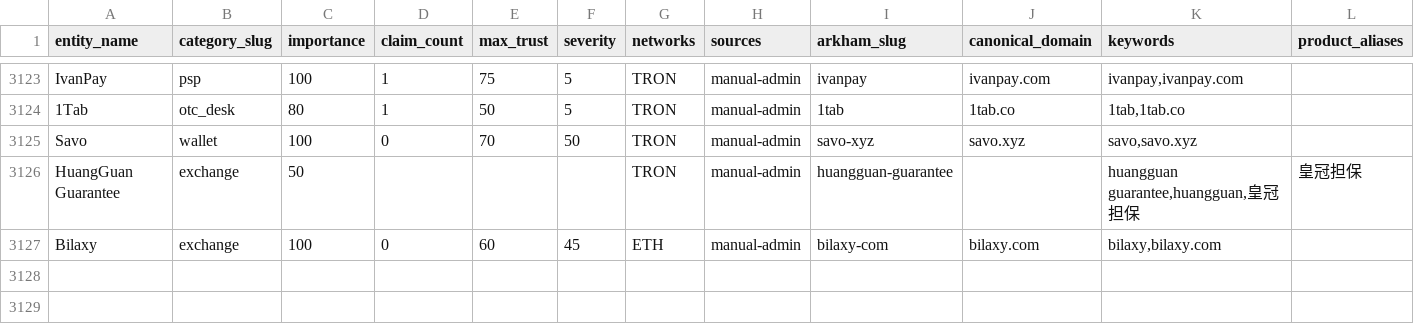
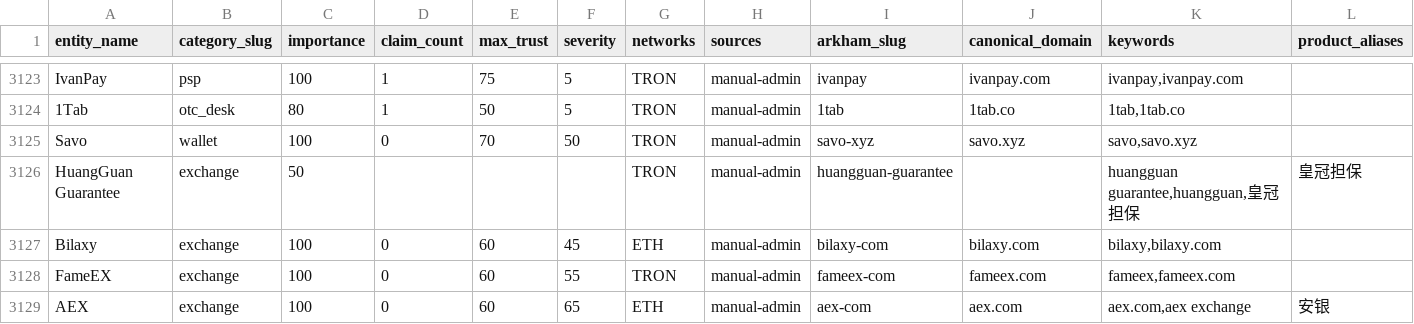
Before and after one commit to maslovsa/kyt-entity-registry, a CSV file: entities.csv, drawn as a sheet; only a part is shown, gaps mark what is left out; rows hold the shown columns only; the diff names each change by its address in the sheet, - before the commit and + after, or states it on an @@ line.

Commit message:
feat(exchanges): add FameEX, AEX (synthetic logos)

```diff
--- a/entities.csv
+++ b/entities.csv
+row 3128: FameEX | exchange | 100 | 0 | 60 | 55 | TRON | manual-admin | fameex-com | fameex.com | fameex,fameex.com
+row 3129: AEX | exchange | 100 | 0 | 60 | 65 | ETH | manual-admin | aex-com | aex.com | aex.com,aex exchange | 安银
```
Also changed, not shown: 3 other files.
